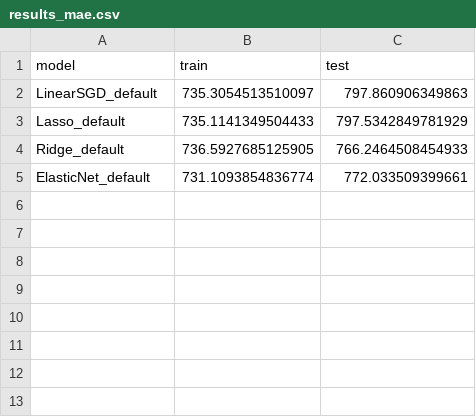
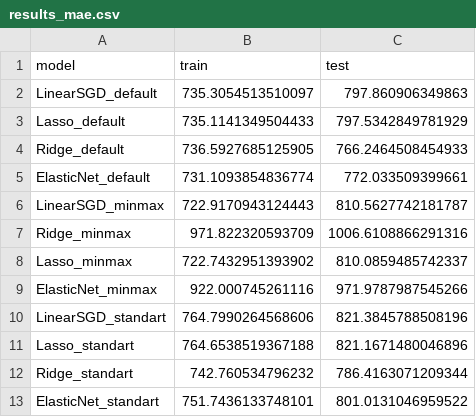
Before and after one commit to randajam/linear-regression-project, a CSV file: results/results_mae.csv, drawn as a sheet.

```diff
--- a/results/results_mae.csv
+++ b/results/results_mae.csv
@@ -5 +5,9 @@ Ridge_default,736.5927685125905,766.2464508454933
 ElasticNet_default,731.1093854836774,772.033509399661
+LinearSGD_minmax,722.9170943124443,810.5627742181787
+Ridge_minmax,971.822320593709,1006.6108866291316
+Lasso_minmax,722.7432951393902,810.0859485742337
+ElasticNet_minmax,922.000745261116,971.9787987545266
+LinearSGD_standart,764.7990264568606,821.3845788508196
+Lasso_standart,764.6538519367188,821.1671480046896
+Ridge_standart,742.760534796232,786.4163071209344
+ElasticNet_standart,751.7436133748101,801.0131046959522
```
Also changed, not shown: results/results_r2.csv, results/results_rmse.csv, 4 other files.
